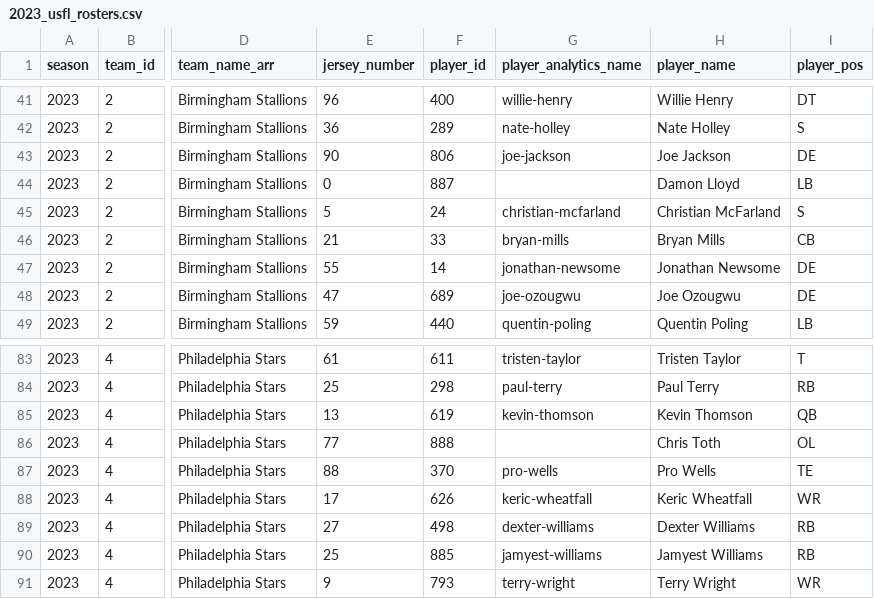
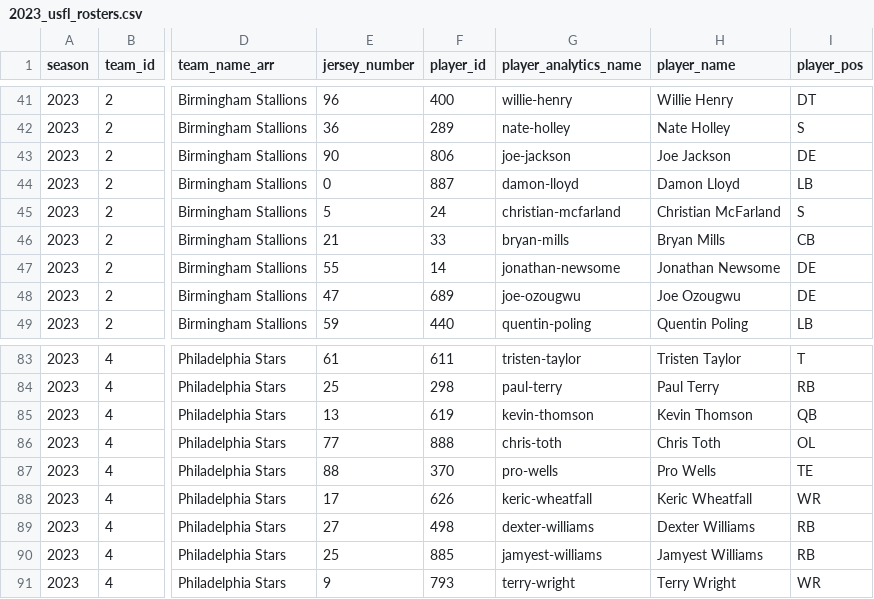
Before and after one commit to armstjc/usfl-2022-data-repository, a CSV file: rosters/season/csv/2023_usfl_rosters.csv, drawn as a sheet; only a part is shown, gaps mark what is left out; the diff names each change by its address in the sheet, - before the commit and + after, or states it on an @@ line.

```diff
--- a/rosters/season/csv/2023_usfl_rosters.csv
+++ b/rosters/season/csv/2023_usfl_rosters.csv
-G44 (player_analytics_name): (empty)
+G44 (player_analytics_name): damon-lloyd
-G86 (player_analytics_name): (empty)
+G86 (player_analytics_name): chris-toth
```
Also changed, not shown: player_stats/season_stats/csv/2023_player_season_stats.csv, rosters/weekly/csv/2023_10_usfl_rosters.csv, 45 other files.
